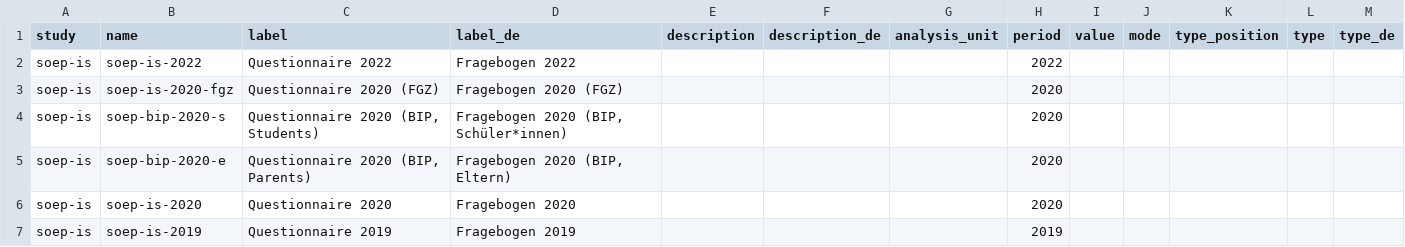
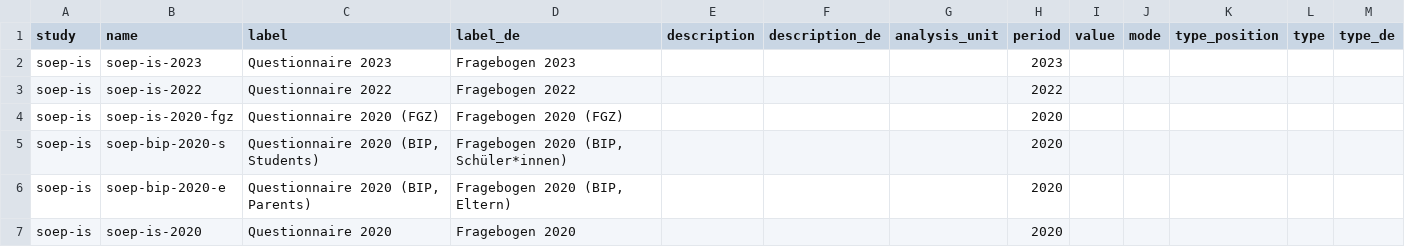
Before and after one commit to paneldata/soep-is, a CSV file: metadata/instruments.csv, drawn as a sheet; only a part is shown; the shorter side is filled out with more unchanged rows.

```diff
--- a/metadata/instruments.csv
+++ b/metadata/instruments.csv
@@ -1,2 +1,3 @@
 study,name,label,label_de,description,description_de,analysis_unit,period,value,mode,type_position,type,type_de
+soep-is,soep-is-2023,Questionnaire 2023,Fragebogen 2023,,,,2023,,,,,
 soep-is,soep-is-2022,Questionnaire 2022,Fragebogen 2022,,,,2022,,,,,
```
Also changed, not shown: metadata/attachments.csv, metadata/datasets.csv, 6 other files.
